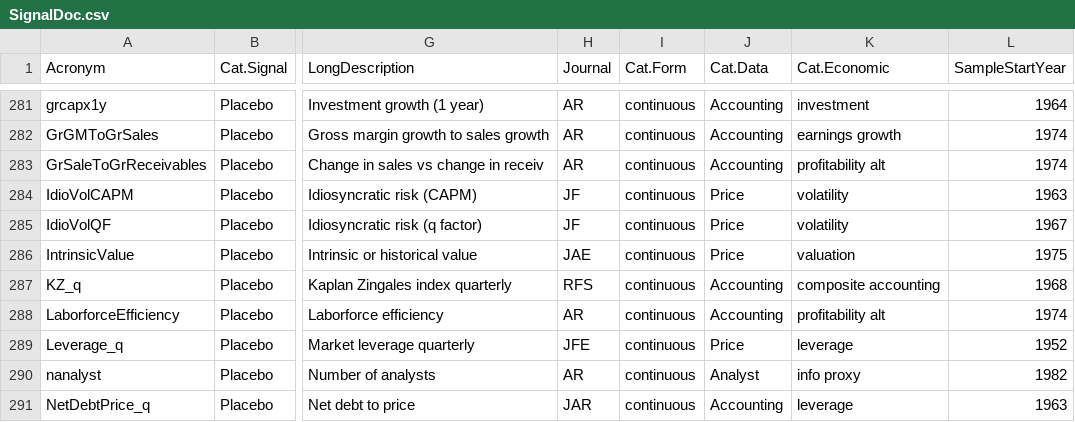
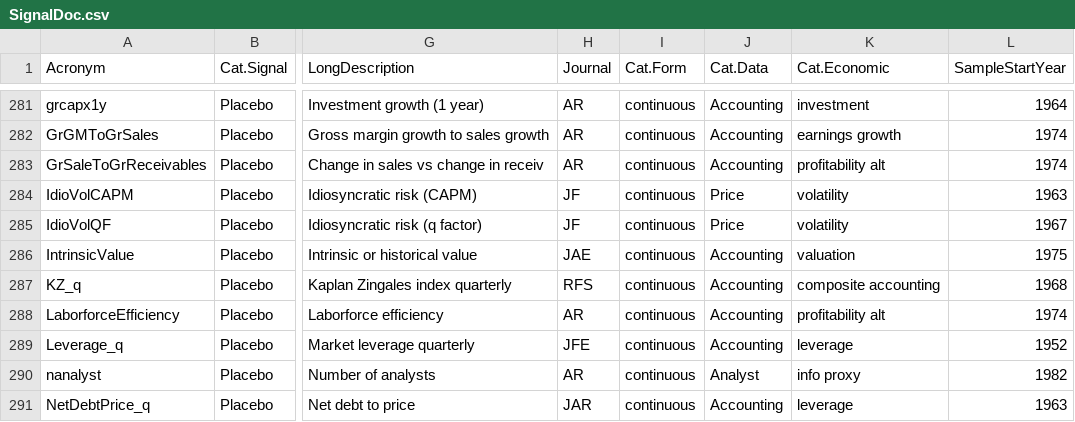
Before and after one commit to OpenSourceAP/CrossSection, a CSV file: SignalDoc.csv, drawn as a sheet; only a part is shown, gaps mark what is left out; the diff covers the shown part only; the diff names each change by its address in the sheet, - before the commit and + after, or states it on an @@ line.

Commit message:
SignalDoc Cat.Data patches
see https://github.com/OpenSourceAP/CrossSection/issues/98

```diff
--- a/SignalDoc.csv
+++ b/SignalDoc.csv
-J286 (Cat.Data): Price
+J286 (Cat.Data): Accounting
-J289 (Cat.Data): Price
+J289 (Cat.Data): Accounting
```
Also changed, not shown: 10 edited cells elsewhere in this file.
